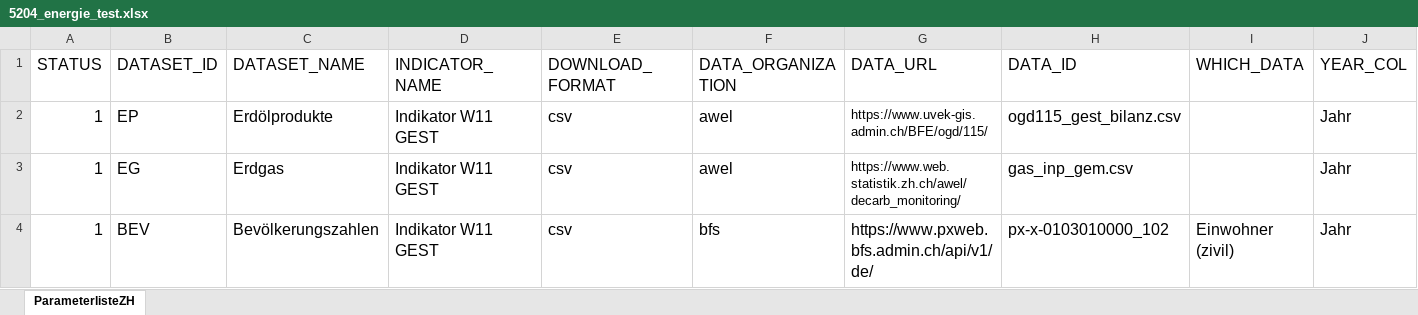
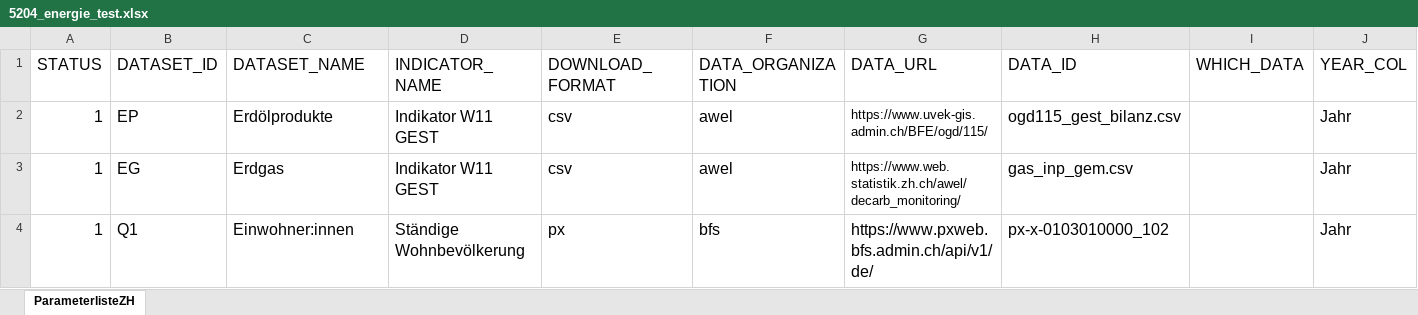
Before and after one commit to awelZH/energy, an Excel workbook: 5204_energie_test.xlsx, sheet ParameterlisteZH, drawn as a sheet; only a part is shown; values as stored, in another font and other column widths than the file's, no borders; removed rows and columns are numbered as before the commit, all else as after; rows hold the shown columns only; the diff names each change by its address in the sheet, - before the commit and + after, or states it on an @@ line.

```diff
--- a/5204_energie_test.xlsx (sheet ParameterlisteZH)
+++ b/5204_energie_test.xlsx (sheet ParameterlisteZH)
-row 4: 1 | BEV | Bevölkerungszahlen | Indikator W11 GEST | csv | bfs | https://www.pxweb.bfs.admin.ch/api/v1/de/ | px-x-0103010000_102 | Einwohner (zivil) | Jahr
+row 4: 1 | Q1 | Einwohner:innen | Ständige Wohnbevölkerung | px | bfs | https://www.pxweb.bfs.admin.ch/api/v1/de/ | px-x-0103010000_102 |  | Jahr
```
Also changed, not shown: 2 other files.
